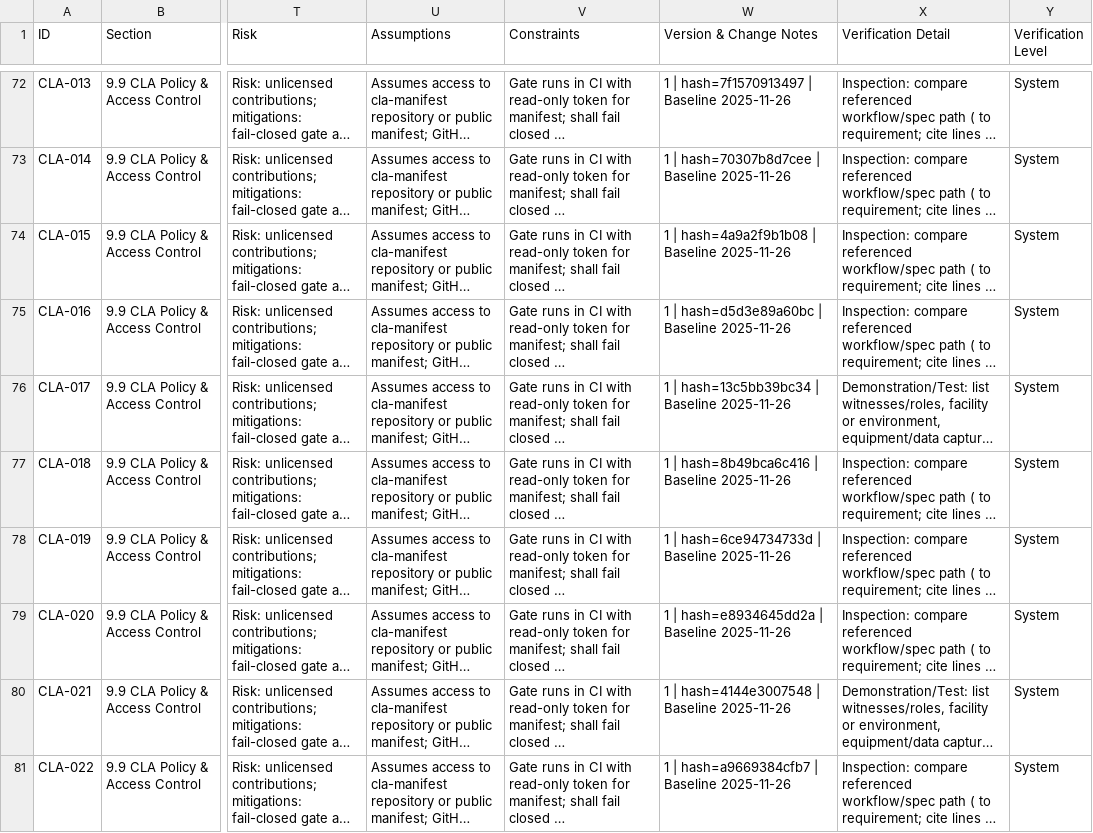
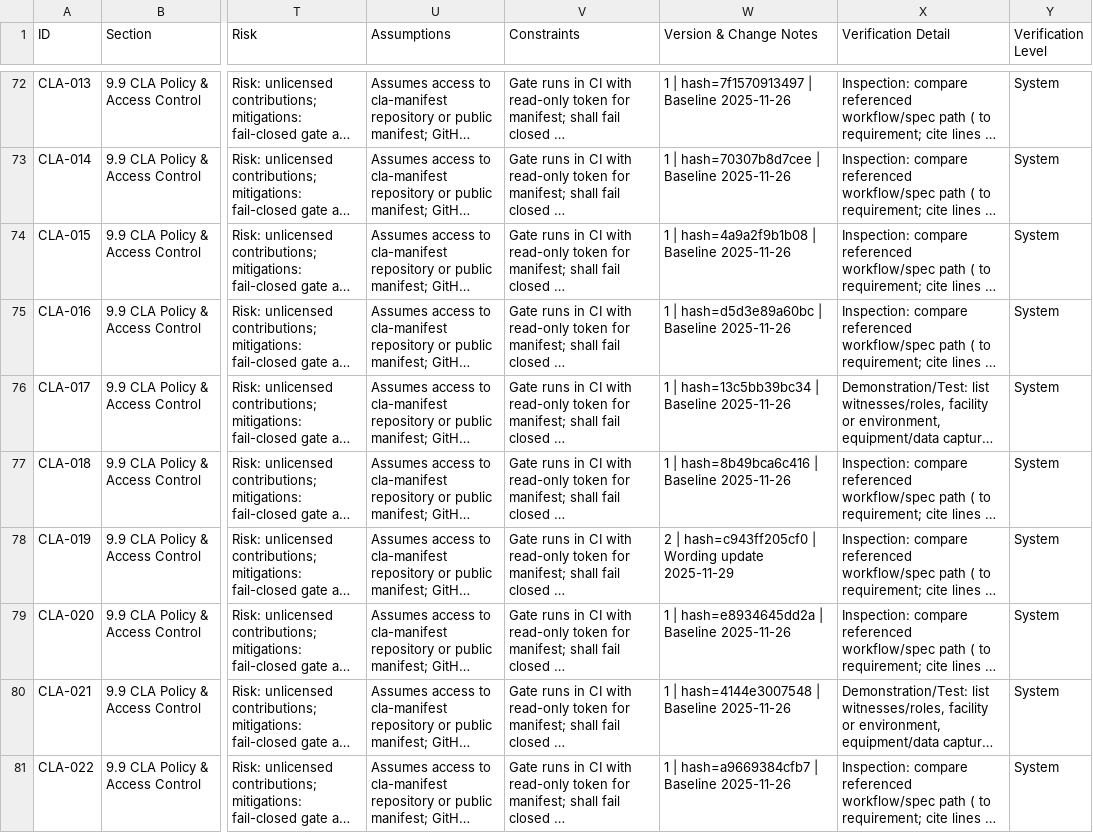
Before and after one commit to LabVIEW-Community-CI-CD/labview-icon-editor-sandbox, a CSV file: docs/requirements/requirements.csv, drawn as a sheet; only a part is shown, gaps mark what is left out; long unchanged cells end in …; the diff covers the shown part only; the diff names each change by its address in the sheet, - before the commit and + after, or states it on an @@ line.

```diff
--- a/docs/requirements/requirements.csv
+++ b/docs/requirements/requirements.csv
-W78 (Version & Change Notes): 1 | hash=6ce94734733d | Baseline 2025-11-26
+W78 (Version & Change Notes): 2 | hash=c943ff205cf0 | Wording update 2025-11-29
```
Also changed, not shown: 70 edited cells elsewhere in this file.
